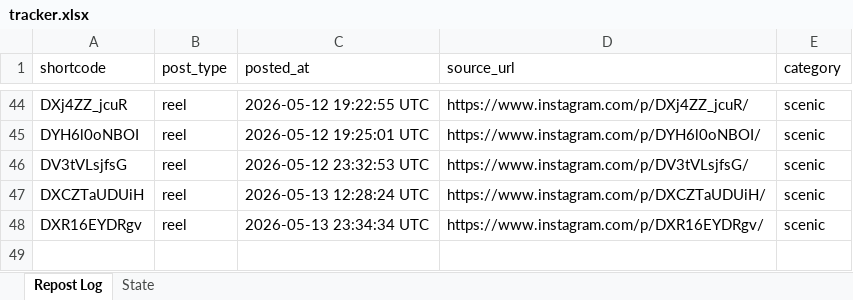
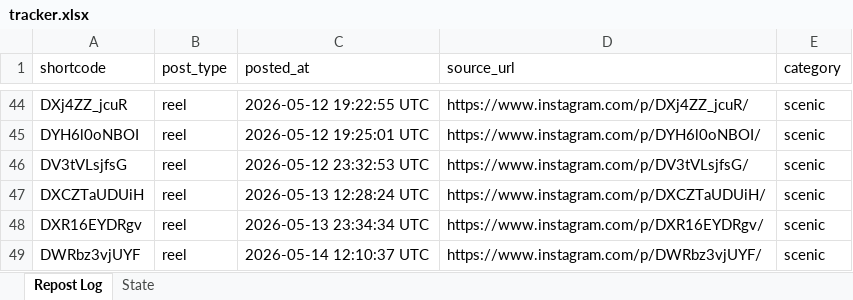
Before and after one commit to mahaboob9143/autopost-foodie, an Excel workbook: data/tracker.xlsx, sheet Repost Log, drawn as a sheet; only a part is shown, gaps mark what is left out; values as stored, in another font and other column widths than the file's, no borders; the diff names each change by its address in the sheet, - before the commit and + after, or states it on an @@ line.

```diff
--- a/data/tracker.xlsx (sheet Repost Log)
+++ b/data/tracker.xlsx (sheet Repost Log)
+row 49: DWRbz3vjUYF | reel | 2026-05-14 12:10:37 UTC | https://www.instagram.com/p/DWRbz3vjUYF/ | scenic
```
